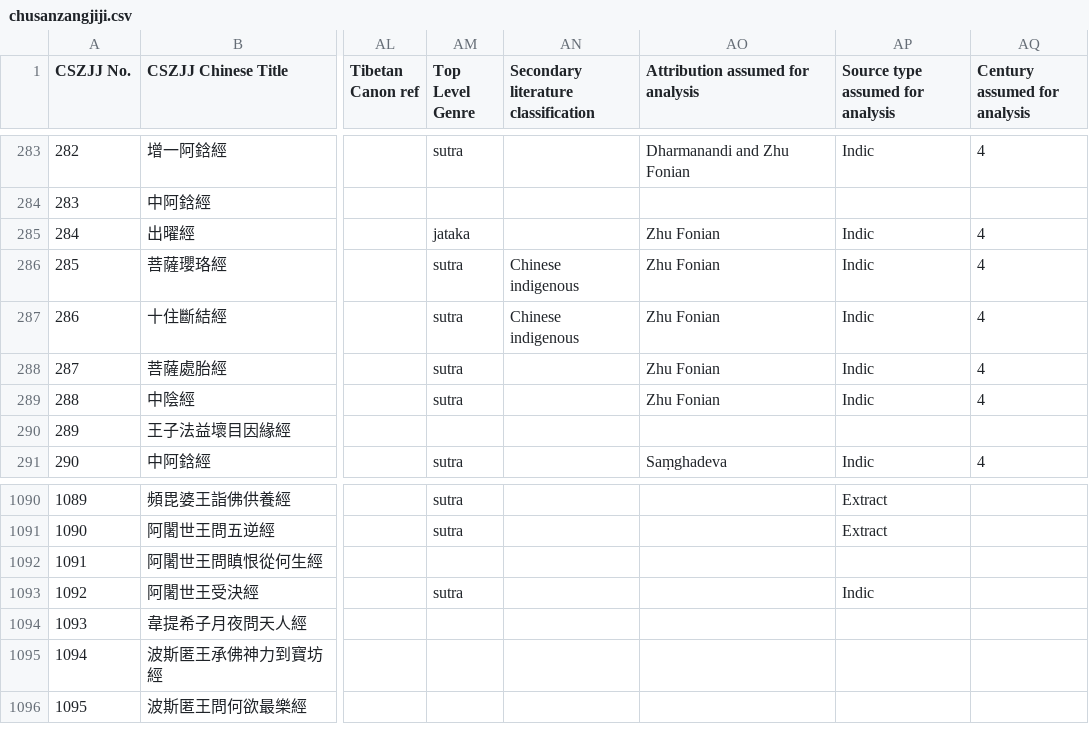
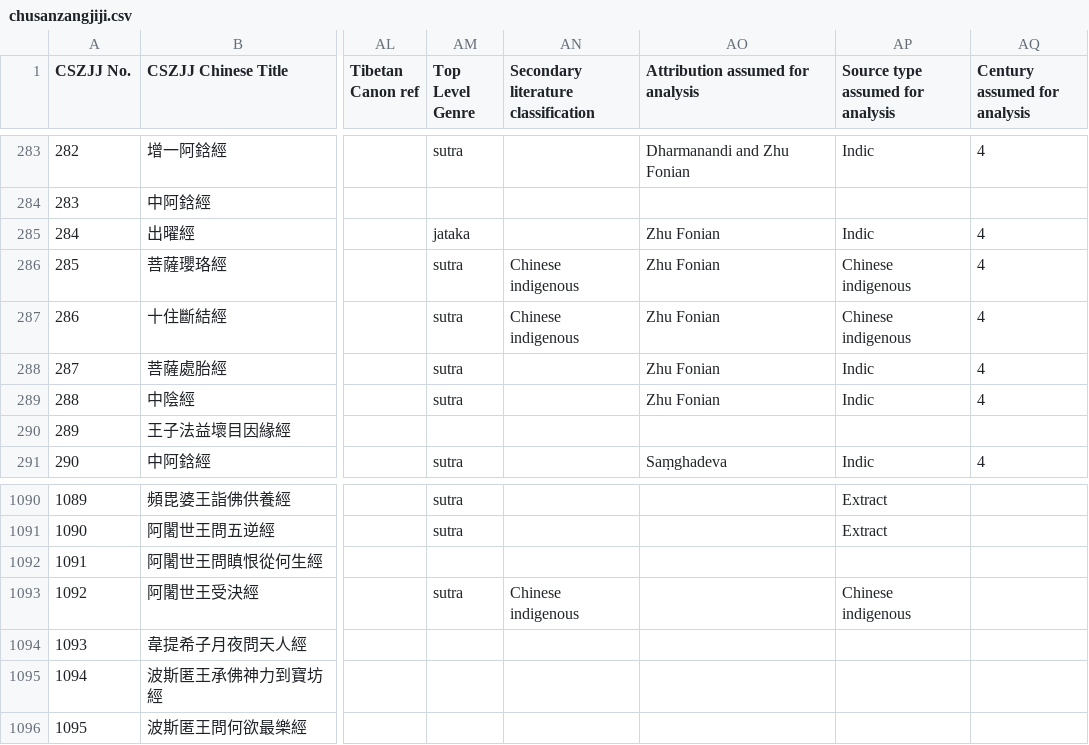
Before and after one commit to Silk-Road-Corpus/silk_road_corpus, a CSV file: data/chusanzangjiji.csv, drawn as a sheet; only a part is shown, gaps mark what is left out; the diff names each change by its address in the sheet, - before the commit and + after, or states it on an @@ line.

```diff
--- a/data/chusanzangjiji.csv
+++ b/data/chusanzangjiji.csv
-AP286:AP287 (Source type assumed for analysis): Indic
+AP286:AP287 (Source type assumed for analysis): Chinese indigenous
-AN1093: (empty)
+AN1093: Chinese indigenous
-AP1093 (Source type assumed for analysis): Indic
+AP1093 (Source type assumed for analysis): Chinese indigenous
```
Also changed, not shown: 2 other files.
